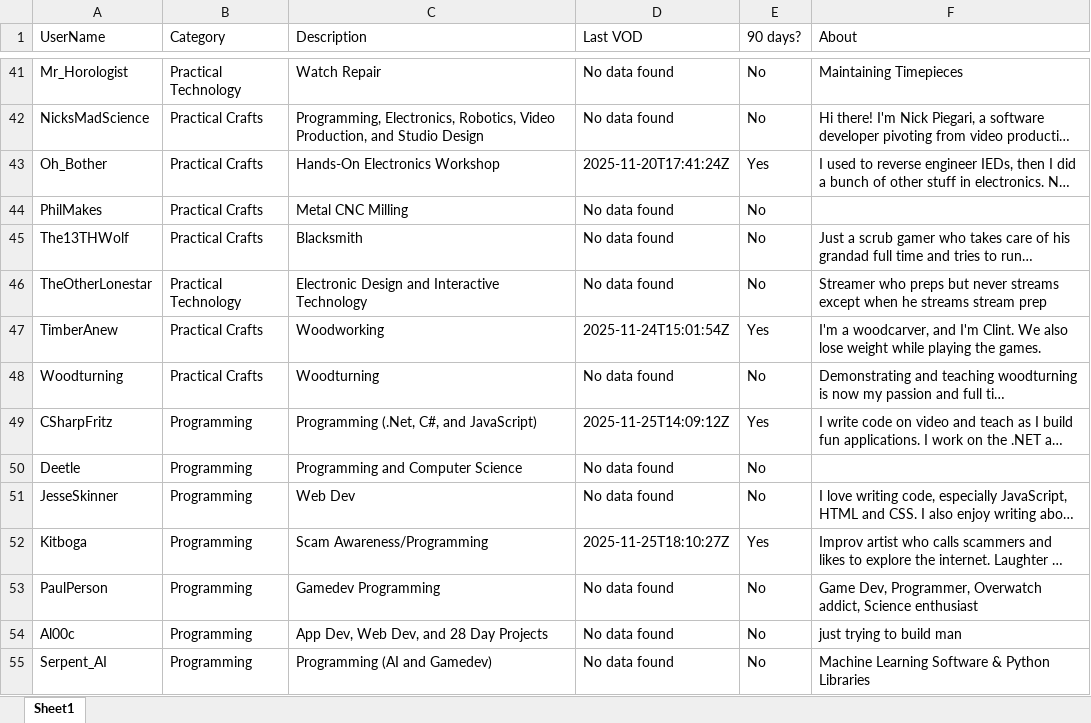
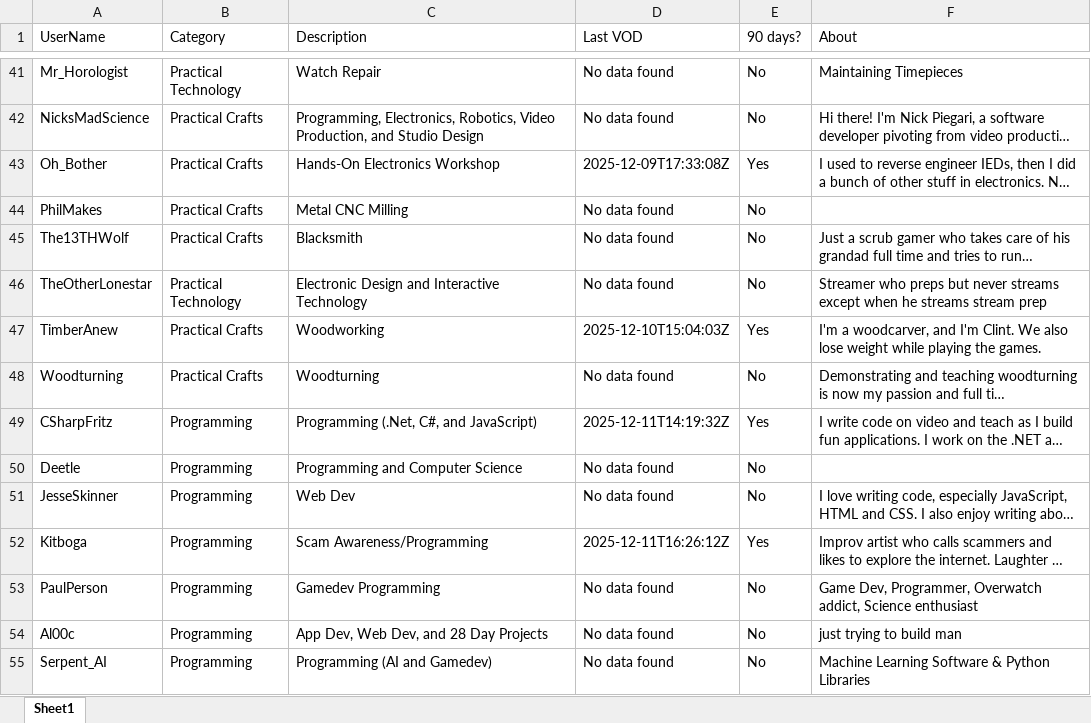
Before and after one commit to drwd40/live-streamers, an Excel workbook: streamers.xlsx, sheet Sheet1, drawn as a sheet; only a part is shown, gaps mark what is left out; long unchanged cells end in …; values as stored, in another font and other column widths than the file's, no borders; the diff covers the shown part only; the diff names each change by its address in the sheet, - before the commit and + after, or states it on an @@ line.

```diff
--- a/streamers.xlsx (sheet Sheet1)
+++ b/streamers.xlsx (sheet Sheet1)
-D43 (Last VOD): 2025-11-20T17:41:24Z
+D43 (Last VOD): 2025-12-09T17:33:08Z
-D47 (Last VOD): 2025-11-24T15:01:54Z
+D47 (Last VOD): 2025-12-10T15:04:03Z
-D49 (Last VOD): 2025-11-25T14:09:12Z
+D49 (Last VOD): 2025-12-11T14:19:32Z
-D52 (Last VOD): 2025-11-25T18:10:27Z
+D52 (Last VOD): 2025-12-11T16:26:12Z
```
Also changed, not shown: 12 added rows and 55 edited cells elsewhere in this sheet.
